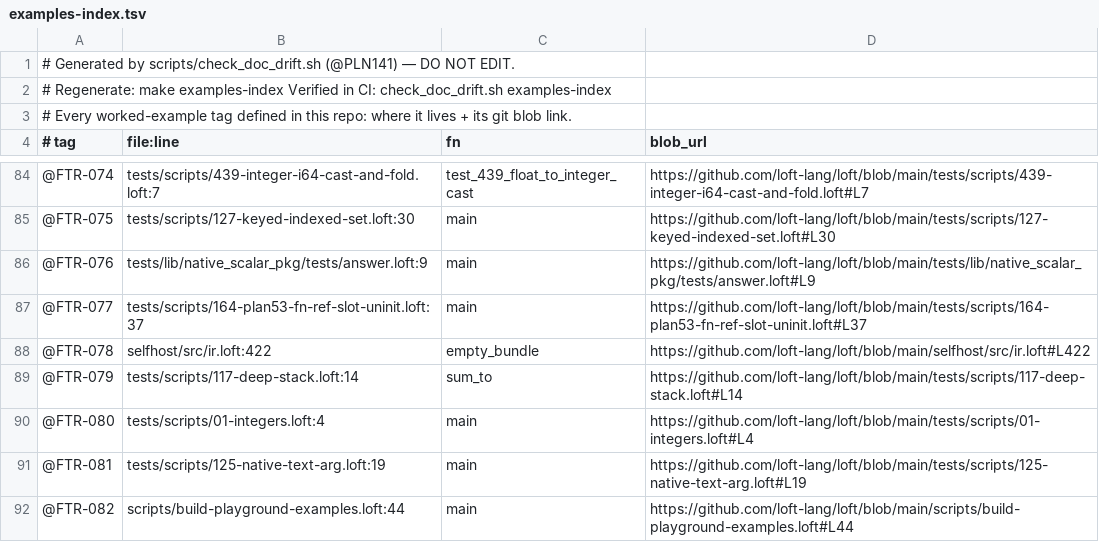
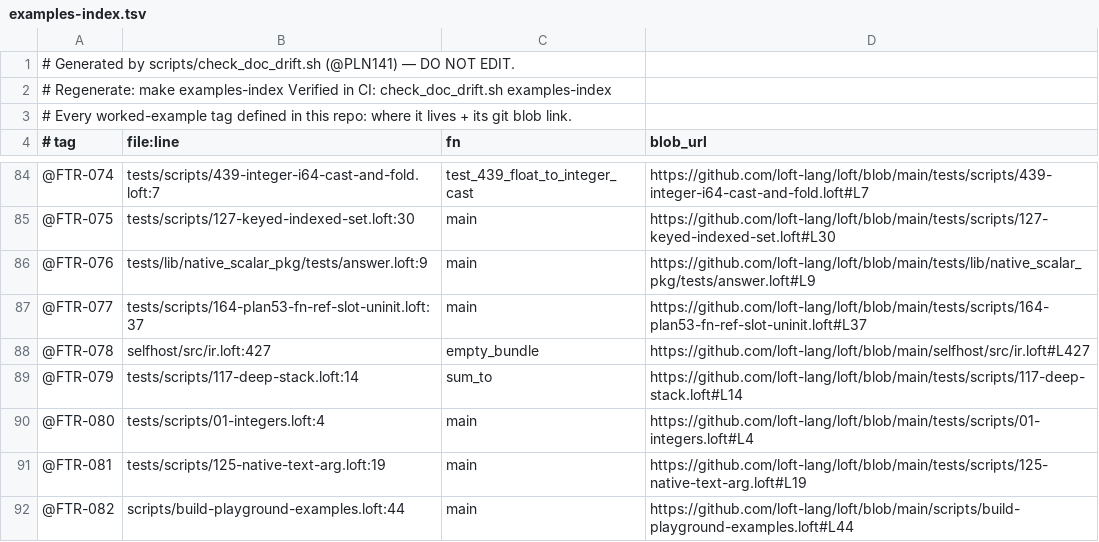
Before and after one commit to loft-lang/loft, a TSV file: examples-index.tsv, drawn as a sheet; only a part is shown, gaps mark what is left out.

```diff
--- a/examples-index.tsv
+++ b/examples-index.tsv
@@ -87,3 +87,3 @@
 @FTR-077	tests/scripts/164-plan53-fn-ref-slot-uninit.loft:37	main	https://github.com/loft-lang/loft/blob/main/tests/scripts/164-plan53-fn-ref-slot-uninit.loft#L37
-@FTR-078	selfhost/src/ir.loft:422	empty_bundle	https://github.com/loft-lang/loft/blob/main/selfhost/src/ir.loft#L422
+@FTR-078	selfhost/src/ir.loft:427	empty_bundle	https://github.com/loft-lang/loft/blob/main/selfhost/src/ir.loft#L427
 @FTR-079	tests/scripts/117-deep-stack.loft:14	sum_to	https://github.com/loft-lang/loft/blob/main/tests/scripts/117-deep-stack.loft#L14
```
Also changed, not shown: 3 other files.
